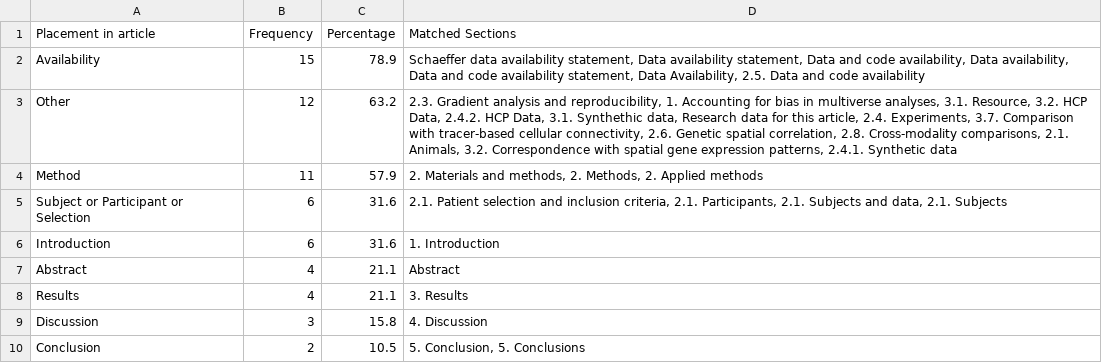
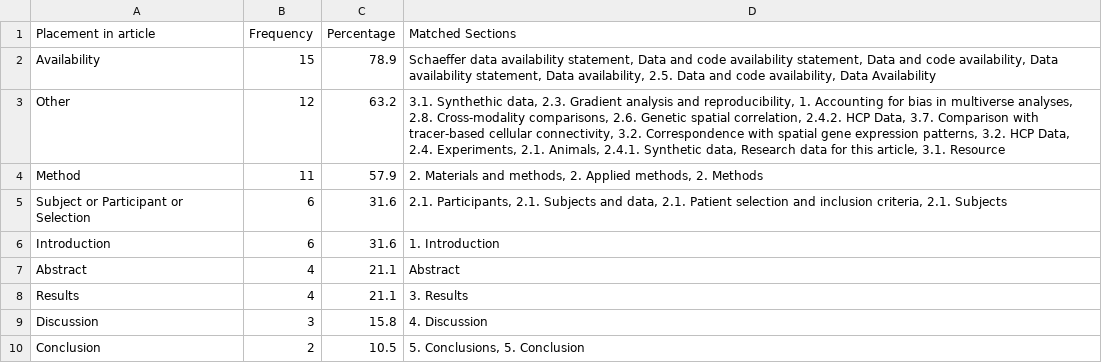
Before and after one commit to phantomloe/Thesis, a CSV file: Results/tables/Groundtruth_SectionPlacement_Data.csv, drawn as a sheet.

```diff
--- a/Results/tables/Groundtruth_SectionPlacement_Data.csv
+++ b/Results/tables/Groundtruth_SectionPlacement_Data.csv
@@ -1,6 +1,6 @@
 Placement in article,Frequency,Percentage,Matched Sections
-Availability,15,78.9,"Schaeffer data availability statement, Data availability statement, Data and code availability, Data availability, Data and code availability statement, Data Availability, 2.5. Data and code availability"
-Other,12,63.2,"2.3. Gradient analysis and reproducibility, 1. Accounting for bias in multiverse analyses, 3.1. Resource, 3.2. HCP Data, 2.4.2. HCP Data, 3.1. Synthethic data, Research data for this article, 2.4. Experiments, 3.7. Comparison with tracer-based cellular connectivity, 2.6. Genetic spatial correlation, 2.8. Cross-modality comparisons, 2.1. Animals, 3.2. Correspondence with spatial gene expression patterns, 2.4.1. Synthetic data"
-Method,11,57.9,"2. Materials and methods, 2. Methods, 2. Applied methods"
-Subject or Participant or Selection,6,31.6,"2.1. Patient selection and inclusion criteria, 2.1. Participants, 2.1. Subjects and data, 2.1. Subjects"
+Availability,15,78.9,"Schaeffer data availability statement, Data and code availability statement, Data and code availability, Data availability statement, Data availability, 2.5. Data and code availability, Data Availability"
+Other,12,63.2,"3.1. Synthethic data, 2.3. Gradient analysis and reproducibility, 1. Accounting for bias in multiverse analyses, 2.8. Cross-modality comparisons, 2.6. Genetic spatial correlation, 2.4.2. HCP Data, 3.7. Comparison with tracer-based cellular connectivity, 3.2. Correspondence with spatial gene expression patterns, 3.2. HCP Data, 2.4. Experiments, 2.1. Animals, 2.4.1. Synthetic data, Research data for this article, 3.1. Resource"
+Method,11,57.9,"2. Materials and methods, 2. Applied methods, 2. Methods"
+Subject or Participant or Selection,6,31.6,"2.1. Participants, 2.1. Subjects and data, 2.1. Patient selection and inclusion criteria, 2.1. Subjects"
 Introduction,6,31.6,1. Introduction
@@ -9,2 +9,2 @@ Results,4,21.1,3. Results
 Discussion,3,15.8,4. Discussion
-Conclusion,2,10.5,"5. Conclusion, 5. Conclusions"
+Conclusion,2,10.5,"5. Conclusions, 5. Conclusion"
```
Also changed, not shown: Results/tables/Groundtruth_SectionPlacement_DataURLs.csv, Results/tables/Groundtruth_SectionPlacement_SectionTitles.csv, 12 other files.
